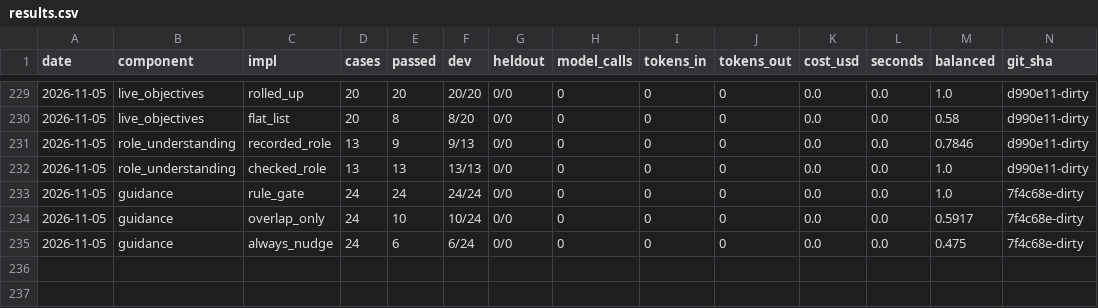
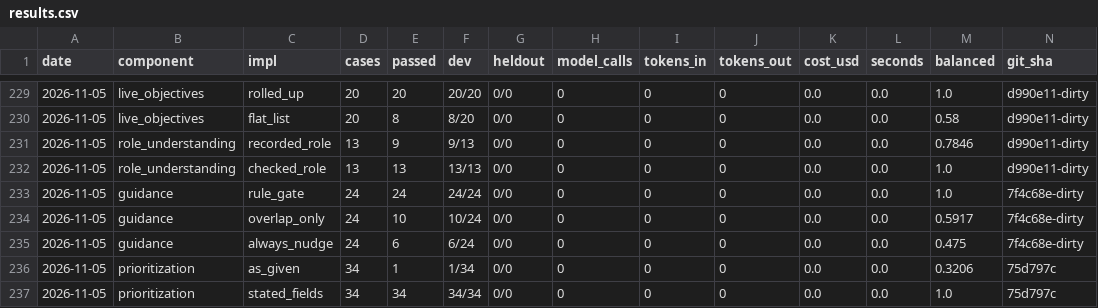
Before and after one commit to SpiritualData/ai-hub-of-hubs-structure, a CSV file: esoi/results.csv, drawn as a sheet; only a part is shown, gaps mark what is left out; rows hold the shown columns only; the diff names each change by its address in the sheet, - before the commit and + after, or states it on an @@ line.

```diff
--- a/esoi/results.csv
+++ b/esoi/results.csv
+row 236: 2026-11-05 | prioritization | as_given | 34 | 1 | 1/34 | 0/0 | 0 | 0 | 0 | 0.0 | 0.0 | 0.3206 | 75d797c
+row 237: 2026-11-05 | prioritization | stated_fields | 34 | 34 | 34/34 | 0/0 | 0 | 0 | 0 | 0.0 | 0.0 | 1.0 | 75d797c
```
Also changed, not shown: esoi/per_case.csv, hubofhubs/the_consciousness/prioritization/metrics.csv, 5 other files.
